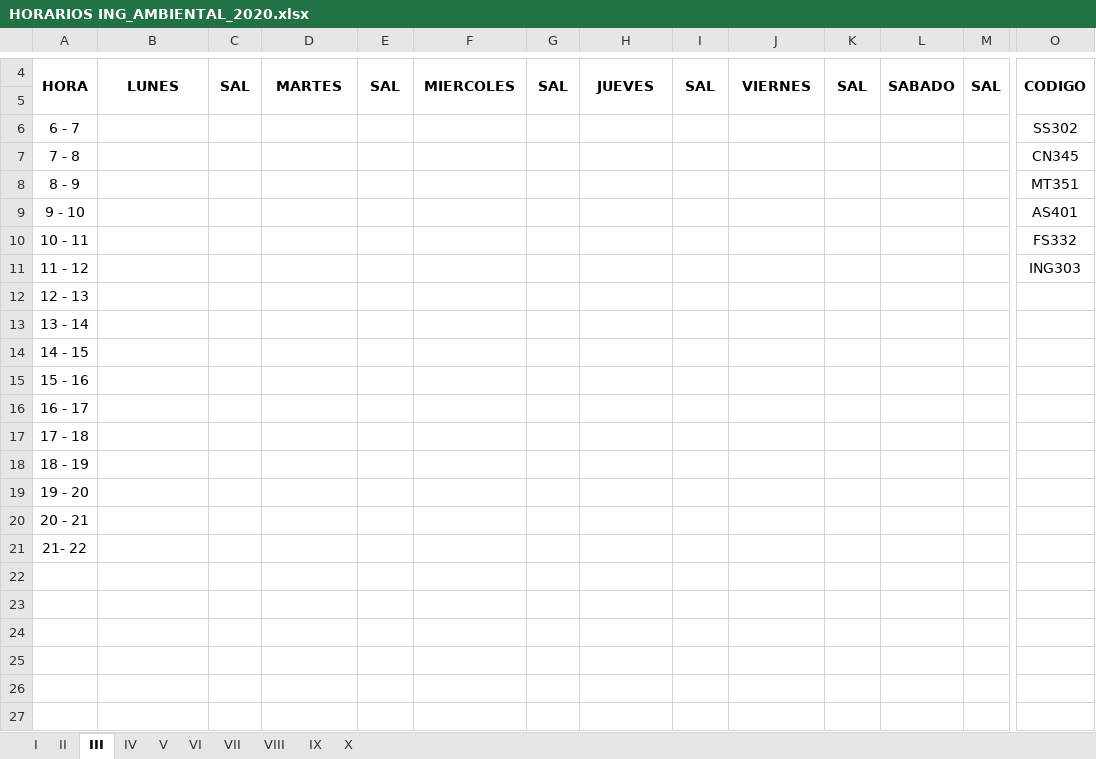
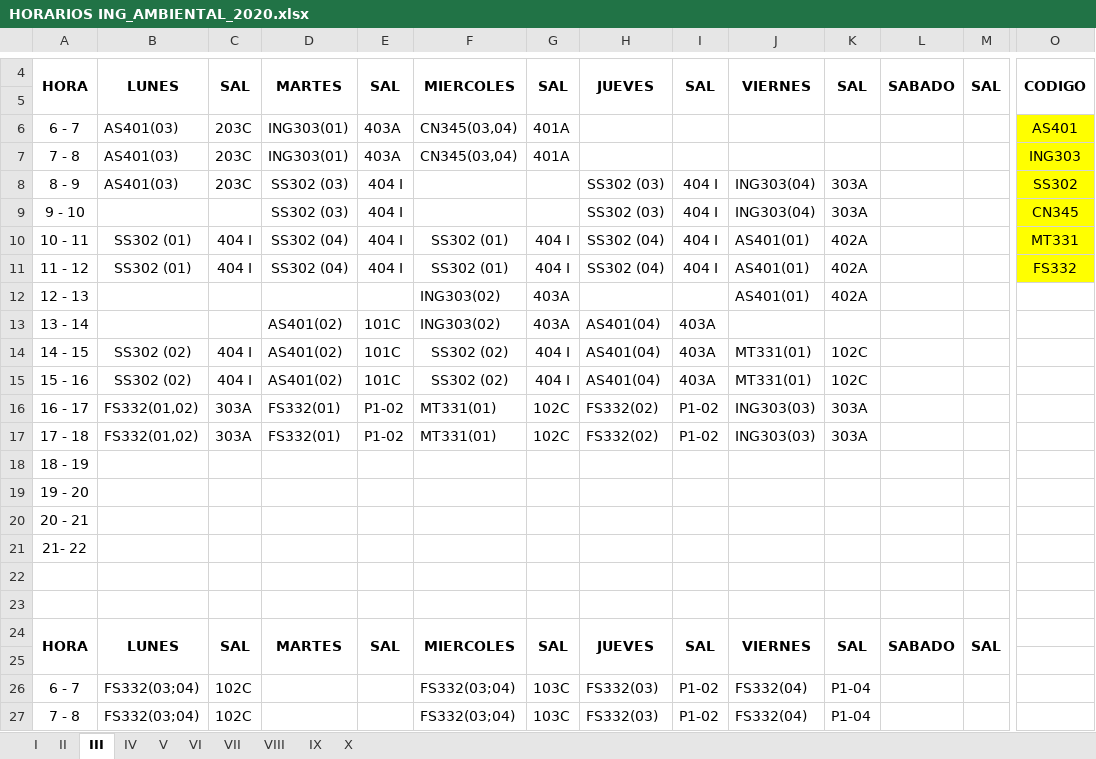
Before and after one commit to omairatapias/INGENIERIAS, an Excel workbook: I_Ambiental/HORARIOS ING_AMBIENTAL_2020.xlsx, sheet III, drawn as a sheet; only a part is shown, gaps mark what is left out; the shorter side is filled out with more unchanged rows; values as stored, in another font and other column widths than the file's, no borders; removed rows and columns are numbered as before the commit, all else as after; rows hold the shown columns only; the diff covers the shown part only; the diff names each change by its address in the sheet, - before the commit and + after, or states it on an @@ line.

```diff
--- a/I_Ambiental/HORARIOS ING_AMBIENTAL_2020.xlsx (sheet III)
+++ b/I_Ambiental/HORARIOS ING_AMBIENTAL_2020.xlsx (sheet III)
-row 6: 6 - 7 |  |  |  |  |  |  |  |  |  |  |  |  | SS302
-row 7: 7 - 8 |  |  |  |  |  |  |  |  |  |  |  |  | CN345
-row 8: 8 - 9 |  |  |  |  |  |  |  |  |  |  |  |  | MT351
-row 9: 9 - 10 |  |  |  |  |  |  |  |  |  |  |  |  | AS401
-row 10: 10 - 11 |  |  |  |  |  |  |  |  |  |  |  |  | FS332
-row 11: 11 - 12 |  |  |  |  |  |  |  |  |  |  |  |  | ING303
-row 12: 12 - 13
-row 13: 13 - 14
-row 14: 14 - 15
-row 15: 15 - 16
-row 16: 16 - 17
-row 17: 17 - 18
+row 6: 6 - 7 | AS401(03) | 203C | ING303(01) | 403A | CN345(03,04) | 401A |  |  |  |  |  |  | AS401
+row 7: 7 - 8 | AS401(03) | 203C | ING303(01) | 403A | CN345(03,04) | 401A |  |  |  |  |  |  | ING303
+row 8: 8 - 9 | AS401(03) | 203C | SS302 (03) | 404 I |  |  | SS302 (03) | 404 I | ING303(04) | 303A |  |  | SS302
+row 9: 9 - 10 |  |  | SS302 (03) | 404 I |  |  | SS302 (03) | 404 I | ING303(04) | 303A |  |  | CN345
+row 10: 10 - 11 | SS302 (01) | 404 I | SS302 (04) | 404 I | SS302 (01) | 404 I | SS302 (04) | 404 I | AS401(01) | 402A |  |  | MT331
+row 11: 11 - 12 | SS302 (01) | 404 I | SS302 (04) | 404 I | SS302 (01) | 404 I | SS302 (04) | 404 I | AS401(01) | 402A |  |  | FS332
+row 12: 12 - 13 |  |  |  |  | ING303(02) | 403A |  |  | AS401(01) | 402A
+row 13: 13 - 14 |  |  | AS401(02) | 101C | ING303(02) | 403A | AS401(04) | 403A
+row 14: 14 - 15 | SS302 (02) | 404 I | AS401(02) | 101C | SS302 (02) | 404 I | AS401(04) | 403A | MT331(01) | 102C
+row 15: 15 - 16 | SS302 (02) | 404 I | AS401(02) | 101C | SS302 (02) | 404 I | AS401(04) | 403A | MT331(01) | 102C
+row 16: 16 - 17 | FS332(01,02) | 303A | FS332(01) | P1-02 | MT331(01) | 102C | FS332(02) | P1-02 | ING303(03) | 303A
+row 17: 17 - 18 | FS332(01,02) | 303A | FS332(01) | P1-02 | MT331(01) | 102C | FS332(02) | P1-02 | ING303(03) | 303A
+row 20: 20 - 21
+row 21: 21- 22
+row 22: (empty)
+row 23: (empty)
+row 24: HORA | LUNES | SAL | MARTES | SAL | MIERCOLES | SAL | JUEVES | SAL | VIERNES | SAL | SABADO | SAL
+row 25: (empty)
+row 26: 6 - 7 | FS332(03;04) | 102C |  |  | FS332(03;04) | 103C | FS332(03) | P1-02 | FS332(04) | P1-04
+row 27: 7 - 8 | FS332(03;04) | 102C |  |  | FS332(03;04) | 103C | FS332(03) | P1-02 | FS332(04) | P1-04
```
Also changed, not shown: 12 added rows elsewhere in this sheet, sheet V, sheet IV, sheet II, sheet VIII, sheet I, sheet VI, 3 more sheets, I_Ambiental/HORARIOS ING_AMBIENTAL_2012.xlsx.
